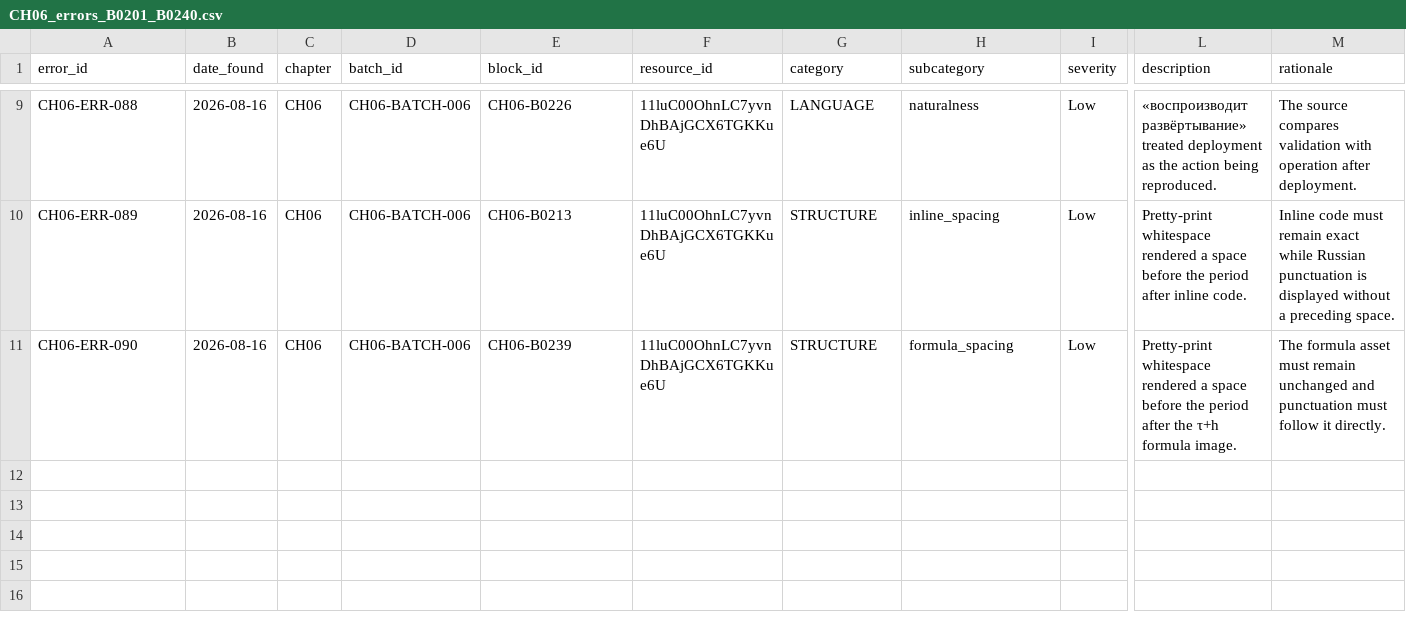
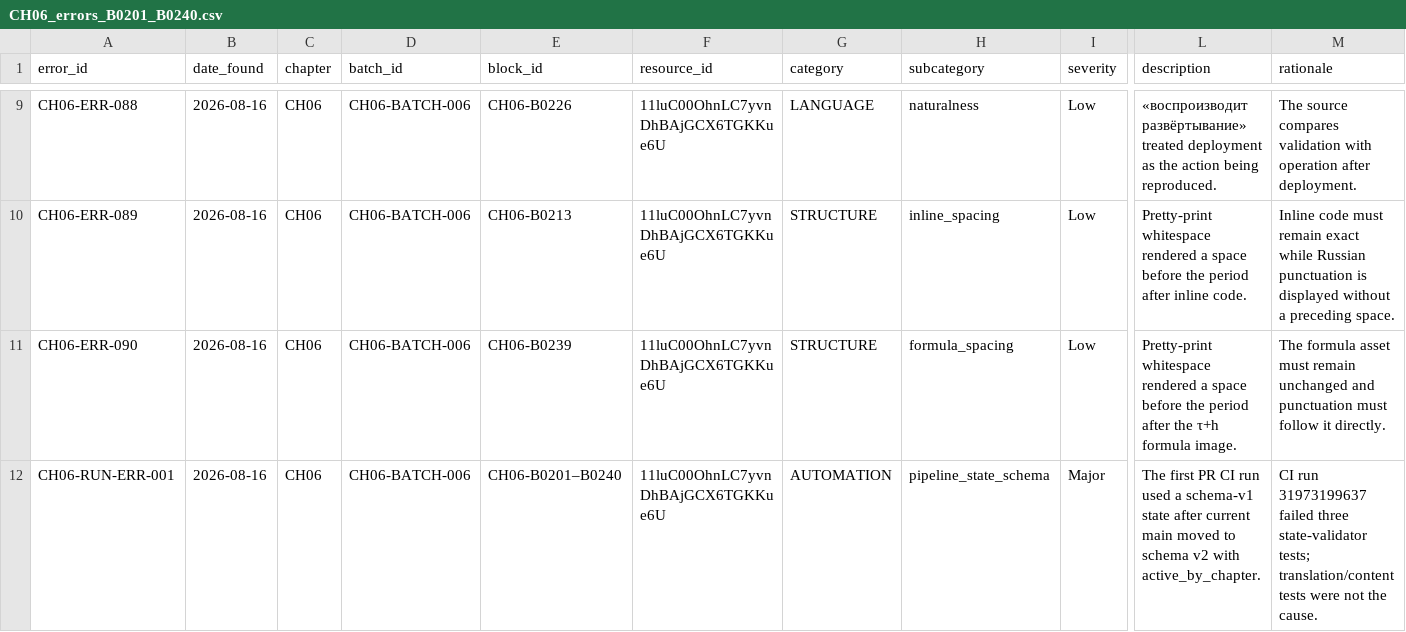
Before and after one commit to vorartjomworker-dotcom/Books, a CSV file: qa/issues/CH06/CH06_errors_B0201_B0240.csv, drawn as a sheet; only a part is shown, gaps mark what is left out; rows hold the shown columns only; the diff names each change by its address in the sheet, - before the commit and + after, or states it on an @@ line.

Commit message:
CH06: align B0201–B0240 state with pipeline schema v2

```diff
--- a/qa/issues/CH06/CH06_errors_B0201_B0240.csv
+++ b/qa/issues/CH06/CH06_errors_B0201_B0240.csv
+row 12: CH06-RUN-ERR-001 | 2026-08-16 | CH06 | CH06-BATCH-006 | CH06-B0201–B0240 | 11luC00OhnLC7yvnDhBAjGCX6TGKKue6U | AUTOMATION | pipeline_state_schema | Major | The first PR CI run used a schema-v1 state after current main moved to schema v2 with active_by_chapter. | CI run 31973199637 failed three state-validator tests; translation/content tests were not the cause.
```
Also changed, not shown: 3 other files.
